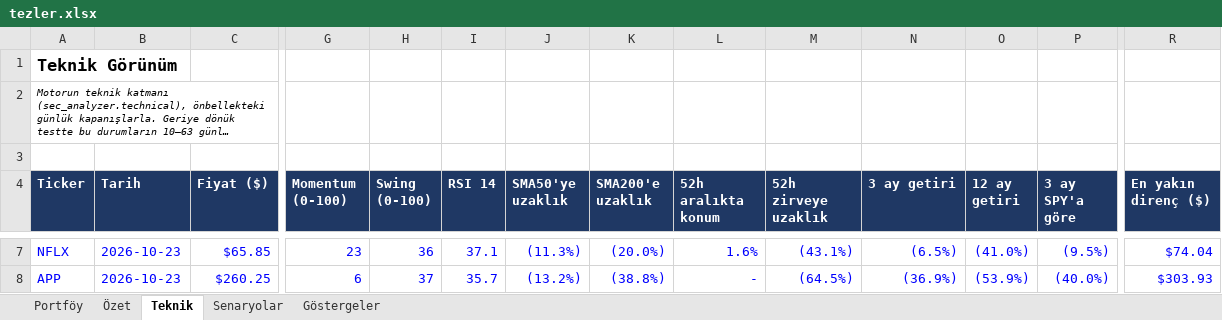
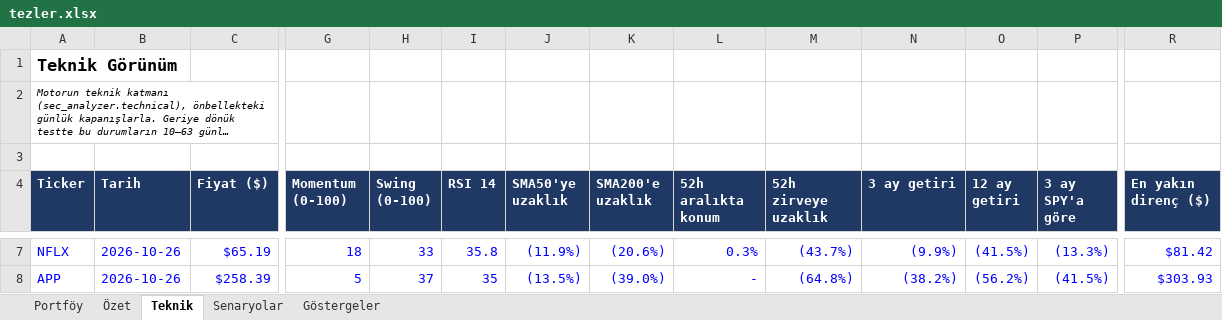
Before and after one commit to Erty8/InvAssistant, an Excel workbook: thesis/tezler.xlsx, sheet Teknik, drawn as a sheet; only a part is shown, gaps mark what is left out; long unchanged cells end in …; values as stored, in another font and other column widths than the file's, no borders; conditional formats and table styles not drawn; the diff covers the shown part only; the diff names each change by its address in the sheet, - before the commit and + after, or states it on an @@ line.

```diff
--- a/thesis/tezler.xlsx (sheet Teknik)
+++ b/thesis/tezler.xlsx (sheet Teknik)
-B7:B8 (Tarih): 2026-10-23
+B7:B8 (Tarih): 2026-10-26
-C7 (Fiyat ($)): $65.85
+C7 (Fiyat ($)): $65.19
-G7 (Momentum (0-100)): 23
+G7 (Momentum (0-100)): 18
-H7 (Swing (0-100)): 36
+H7 (Swing (0-100)): 33
-I7 (RSI 14): 37.1
+I7 (RSI 14): 35.8
-J7 (SMA50'ye uzaklık): (11.3%)
+J7 (SMA50'ye uzaklık): (11.9%)
-K7 (SMA200'e uzaklık): (20.0%)
+K7 (SMA200'e uzaklık): (20.6%)
-L7 (52h aralıkta konum): 1.6%
+L7 (52h aralıkta konum): 0.3%
-M7 (52h zirveye uzaklık): (43.1%)
+M7 (52h zirveye uzaklık): (43.7%)
-N7 (3 ay getiri): (6.5%)
+N7 (3 ay getiri): (9.9%)
-O7 (12 ay getiri): (41.0%)
+O7 (12 ay getiri): (41.5%)
-P7 (3 ay SPY'a göre): (9.5%)
+P7 (3 ay SPY'a göre): (13.3%)
-R7 (En yakın direnç ($)): $74.04
+R7 (En yakın direnç ($)): $81.42
-C8 (Fiyat ($)): $260.25
+C8 (Fiyat ($)): $258.39
-G8 (Momentum (0-100)): 6
+G8 (Momentum (0-100)): 5
-I8 (RSI 14): 35.7
+I8 (RSI 14): 35
-J8 (SMA50'ye uzaklık): (13.2%)
+J8 (SMA50'ye uzaklık): (13.5%)
-K8 (SMA200'e uzaklık): (38.8%)
+K8 (SMA200'e uzaklık): (39.0%)
-M8 (52h zirveye uzaklık): (64.5%)
+M8 (52h zirveye uzaklık): (64.8%)
-N8 (3 ay getiri): (36.9%)
+N8 (3 ay getiri): (38.2%)
-O8 (12 ay getiri): (53.9%)
+O8 (12 ay getiri): (56.2%)
-P8 (3 ay SPY'a göre): (40.0%)
+P8 (3 ay SPY'a göre): (41.5%)
```
Also changed, not shown: 209 edited cells elsewhere in this sheet, sheet Portföy, 6 other files.
